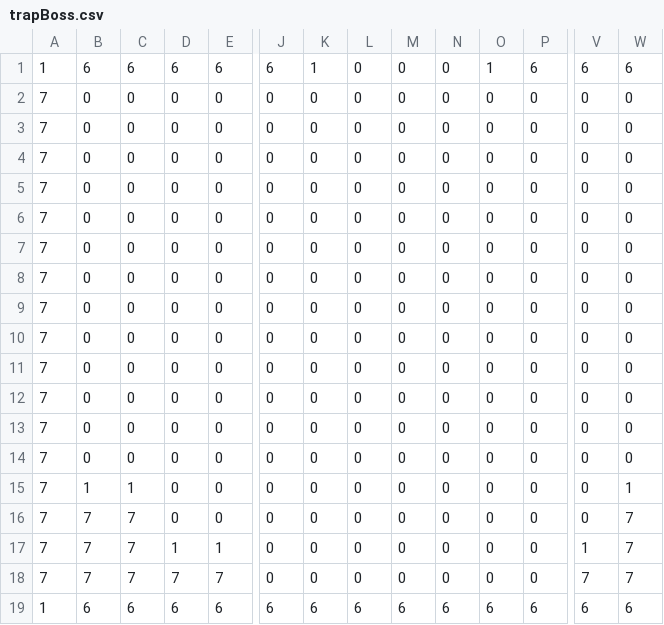
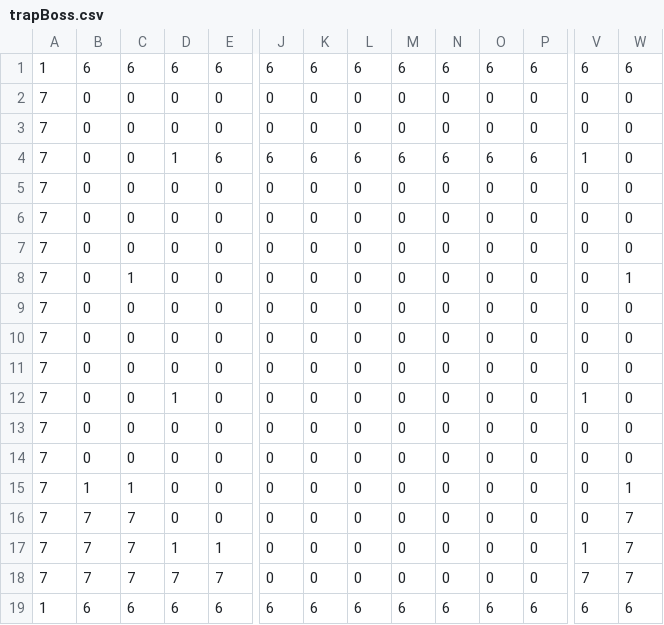
Before and after one commit to RyotaIzumi/Minge2026Spring_team4_action, a CSV file: I wanna Siv3D/OpenSiv3D_0.6.161/App/MapData/trapBoss.csv, drawn as a sheet; only a part is shown, gaps mark what is left out; removed rows and columns are numbered as before the commit, all else as after; rows hold the shown columns only; the diff names each change by its address in the sheet, - before the commit and + after, or states it on an @@ line.

```diff
--- a/I wanna Siv3D/OpenSiv3D_0.6.161/App/MapData/trapBoss.csv
+++ b/I wanna Siv3D/OpenSiv3D_0.6.161/App/MapData/trapBoss.csv
-K1: 1
+K1: 6
-L1: 0
+L1: 6
-M1: 0
+M1: 6
-N1: 0
+N1: 6
-O1: 1
+O1: 6
@@ row 5 moved to row 2: 7 @@
@@ row 6 moved to row 3: 7 @@
+row 4: 7 | 0 | 0 | 1 | 6 | 6 | 6 | 6 | 6 | 6 | 6 | 6 | 1 | 0
-row 7: 7 | 0 | 0 | 0 | 0 | 0 | 0 | 0 | 0 | 0 | 0 | 0 | 0 | 0
-C8: 0
+C8: 1
-W8: 0
+W8: 1
-D12: 0
+D12: 1
-V12: 0
+V12: 1
```
Also changed, not shown: 30 other files.
